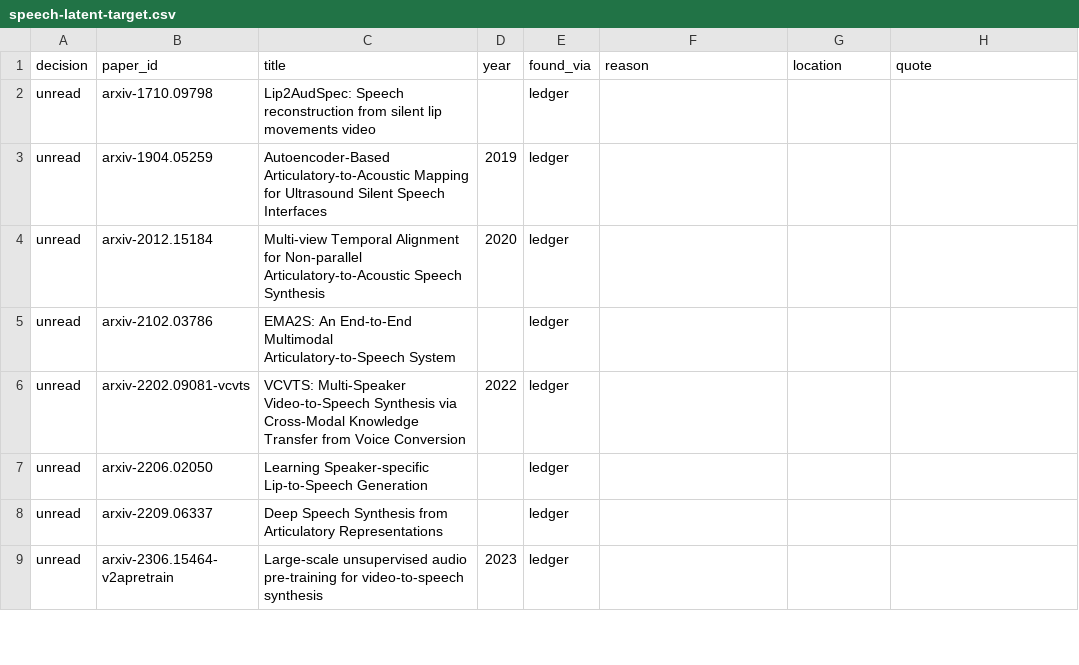
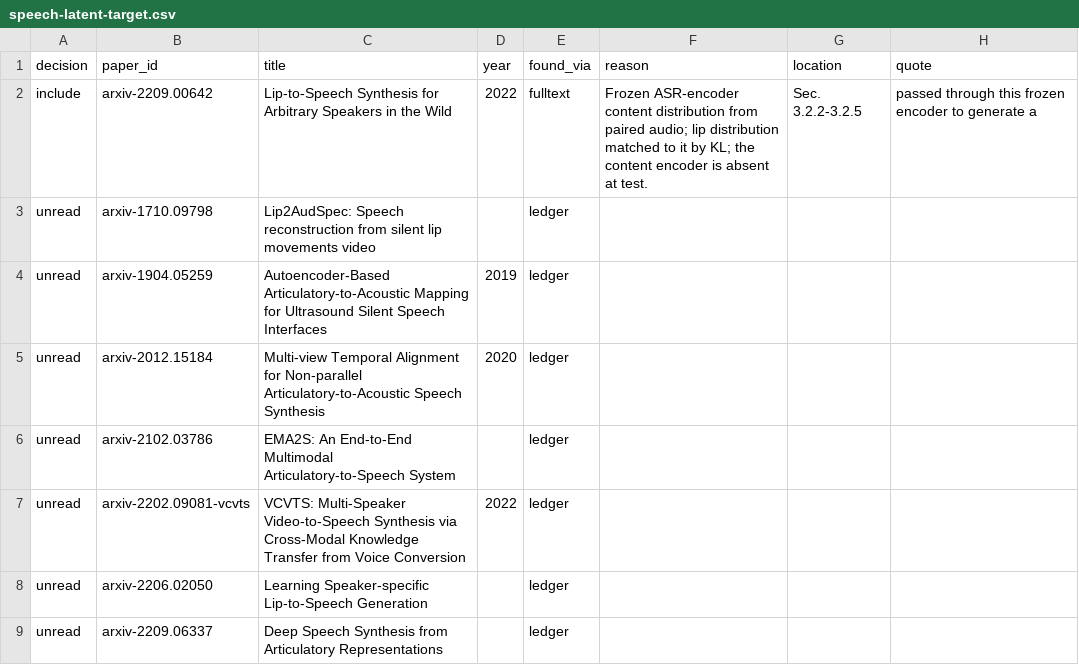
Before and after one commit to supernaiter/silent-speech-review, a CSV file: components/M02/speech-latent-target.csv, drawn as a sheet; only a part is shown; the shorter side is filled out with more unchanged rows; the diff names each change by its address in the sheet, - before the commit and + after, or states it on an @@ line.

```diff
--- a/components/M02/speech-latent-target.csv
+++ b/components/M02/speech-latent-target.csv
+row 2: include | arxiv-2209.00642 | Lip-to-Speech Synthesis for Arbitrary Speakers in the Wild | 2022 | fulltext | Frozen ASR-encoder content distribution from paired audio; lip distribution matched to it by KL; the content encoder is absent at test. | Sec. 3.2.2-3.2.5 | passed through this frozen encoder to generate a
```
Also changed, not shown: components/M06/video-to-speech-one-to-many-decoder.csv, components/M08/biosignal-to-speech-voice-control.csv, 34 other files.
